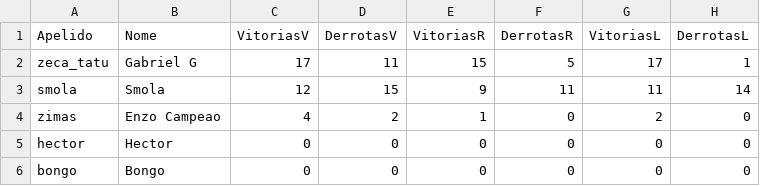
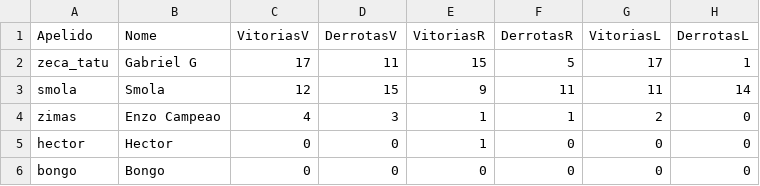
Before and after one commit to DataScientistsGames/ProjetoFinal, a CSV file: src/data/jogadores.csv, drawn as a sheet.

```diff
--- a/src/data/jogadores.csv
+++ b/src/data/jogadores.csv
@@ -3,4 +3,4 @@ zeca_tatu,Gabriel G,17,11,15,5,17,1
 smola,Smola,12,15,9,11,11,14
-zimas,Enzo Campeao,4,2,1,0,2,0
-hector,Hector,0,0,0,0,0,0
+zimas,Enzo Campeao,4,3,1,1,2,0
+hector,Hector,0,0,1,0,0,0
 bongo,Bongo,0,0,0,0,0,0
```
Also changed, not shown: src/data/partidas.csv.
